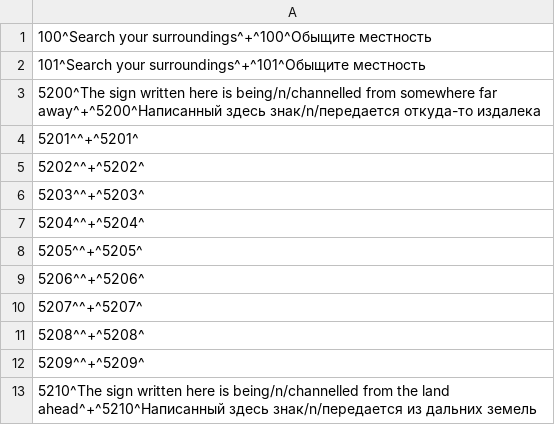
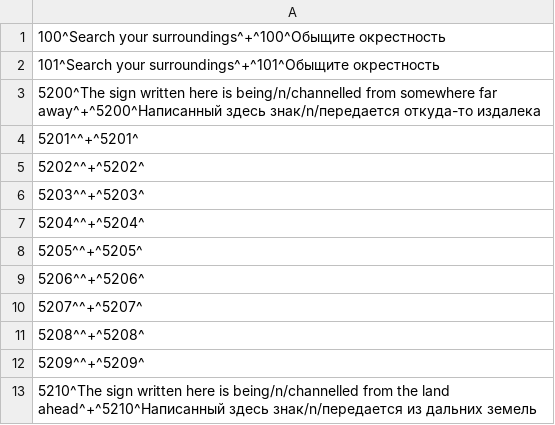
Before and after one commit to Exsodium/ds2-ru-localization, a CSV file: runglish_csv_text/text/runglish/bloodmes/m50_37_00_00.fmg.csv, drawn as a sheet; the diff names each change by its address in the sheet, - before the commit and + after, or states it on an @@ line.

```diff
--- a/runglish_csv_text/text/runglish/bloodmes/m50_37_00_00.fmg.csv
+++ b/runglish_csv_text/text/runglish/bloodmes/m50_37_00_00.fmg.csv
-A1: …your surroundings^+^100^Обыщите местность
+A1: …your surroundings^+^100^Обыщите окрестность
-A2: …your surroundings^+^101^Обыщите местность
+A2: …your surroundings^+^101^Обыщите окрестность
```
Also changed, not shown: runglish_csv_text/text/runglish/bloodmes/m10_23_00_00.fmg.csv, runglish_csv_text/text/runglish/bloodmes/m20_10_00_00.fmg.csv, 6 other files.
